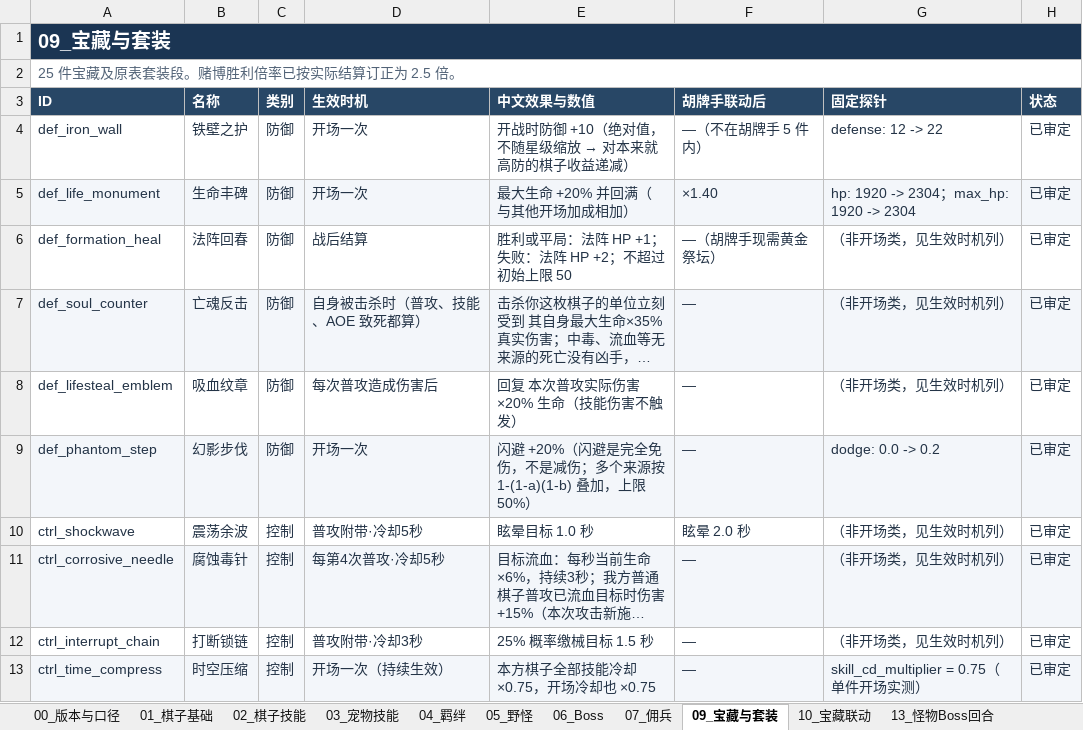
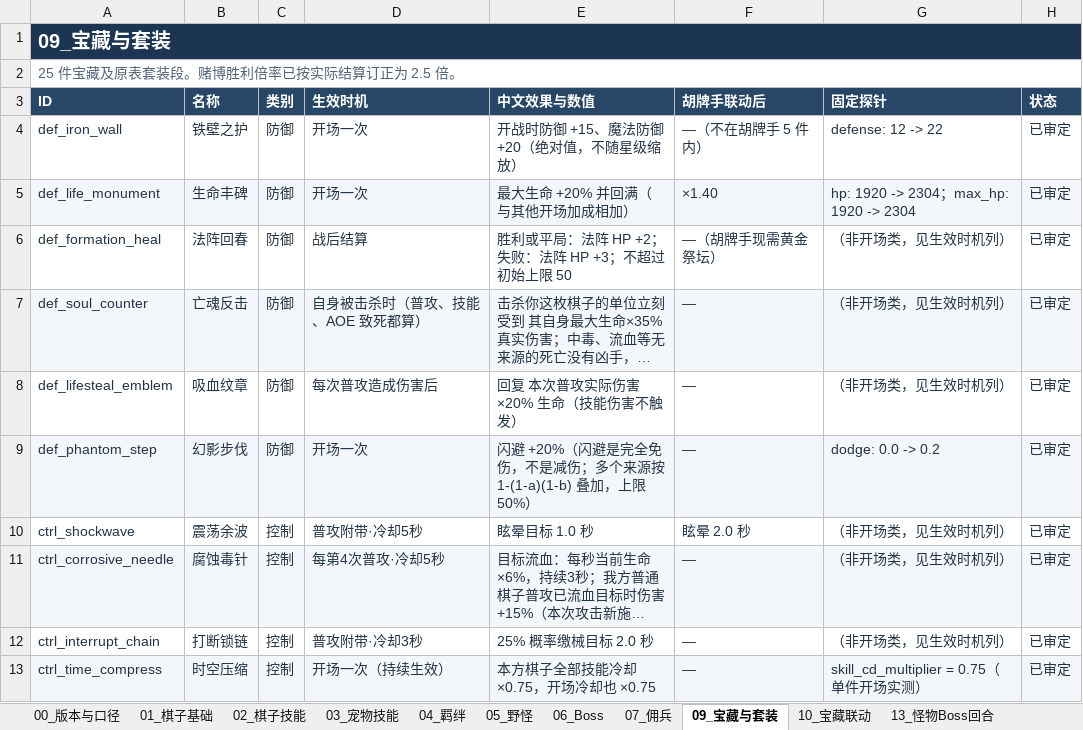
Before and after one commit to stechjie/GLory-v1.0, an Excel workbook: docs/balance/final status.xlsx, sheet 09_宝藏与套装, drawn as a sheet; only a part is shown; long unchanged cells end in …; values as stored, in another font and other column widths than the file's, no borders; the diff names each change by its address in the sheet, - before the commit and + after, or states it on an @@ line.

```diff
--- a/docs/balance/final status.xlsx (sheet 09_宝藏与套装)
+++ b/docs/balance/final status.xlsx (sheet 09_宝藏与套装)
@@ E4 (中文效果与数值): 开战时防御 +10（绝对值，不随星级缩放 → 对本来就高防的棋子收益递减） → 开战时防御 +15、魔法防御 +20（绝对值，不随星级缩放） @@
-E6 (中文效果与数值): 胜利或平局：法阵 HP +1；失败：法阵 HP +2；不超过初始上限 50
+E6 (中文效果与数值): 胜利或平局：法阵 HP +2；失败：法阵 HP +3；不超过初始上限 50
-E12 (中文效果与数值): 25% 概率缴械目标 1.5 秒
+E12 (中文效果与数值): 25% 概率缴械目标 2.0 秒
```
Also changed, not shown: 12 other files.
